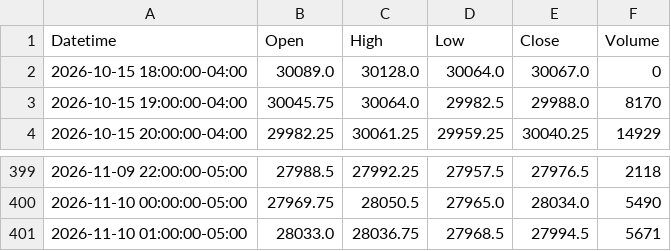
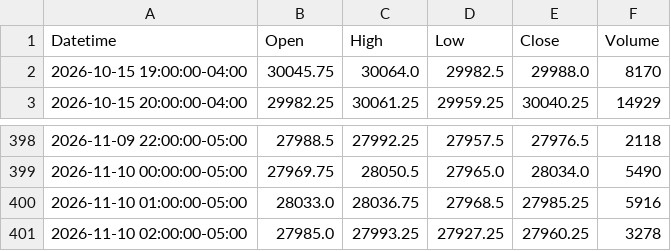
Before and after one commit to jordircp/nq-bias-data, a CSV file: data/latest/candles_1h.csv, drawn as a sheet; only a part is shown, gaps mark what is left out.

```diff
--- a/data/latest/candles_1h.csv
+++ b/data/latest/candles_1h.csv
@@ -1,3 +1,2 @@
 Datetime,Open,High,Low,Close,Volume
-2026-10-15 18:00:00-04:00,30089.0,30128.0,30064.0,30067.0,0
 2026-10-15 19:00:00-04:00,30045.75,30064.0,29982.5,29988.0,8170
@@ -400,2 +399,3 @@ Datetime,Open,High,Low,Close,Volume
 2026-11-10 00:00:00-05:00,27969.75,28050.5,27965.0,28034.0,5490
-2026-11-10 01:00:00-05:00,28033.0,28036.75,27968.5,27994.5,5671
+2026-11-10 01:00:00-05:00,28033.0,28036.75,27968.5,27985.25,5916
+2026-11-10 02:00:00-05:00,27985.0,27993.25,27927.25,27960.25,3278
```
Also changed, not shown: data/latest/candles_15m.csv, data/latest/candles_4h.csv, 8 other files.
